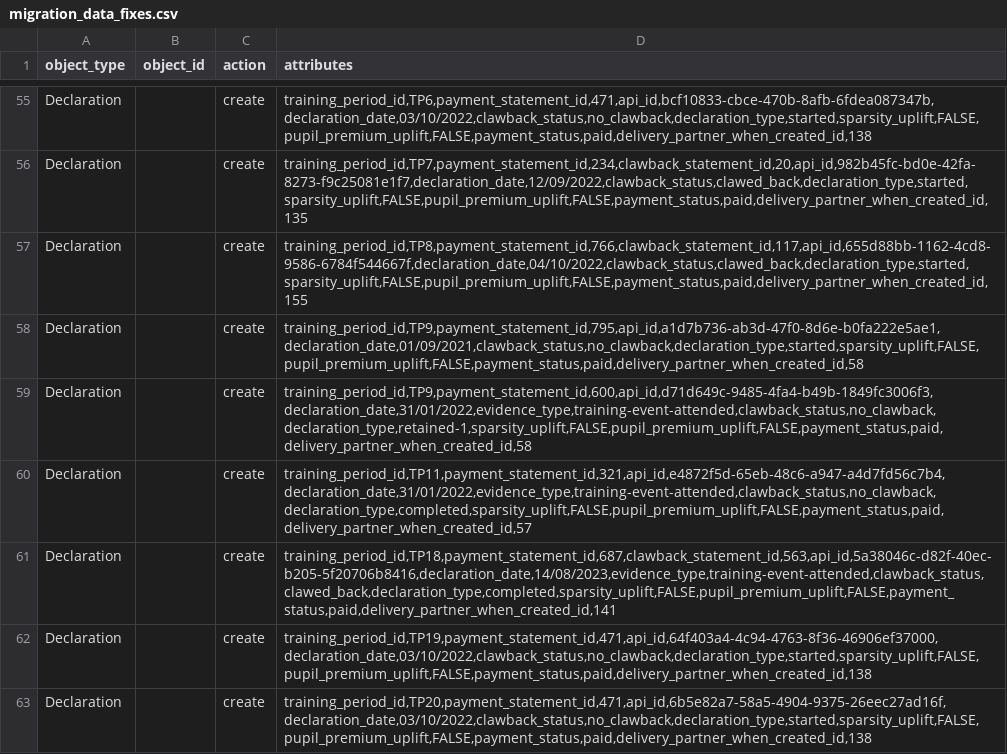
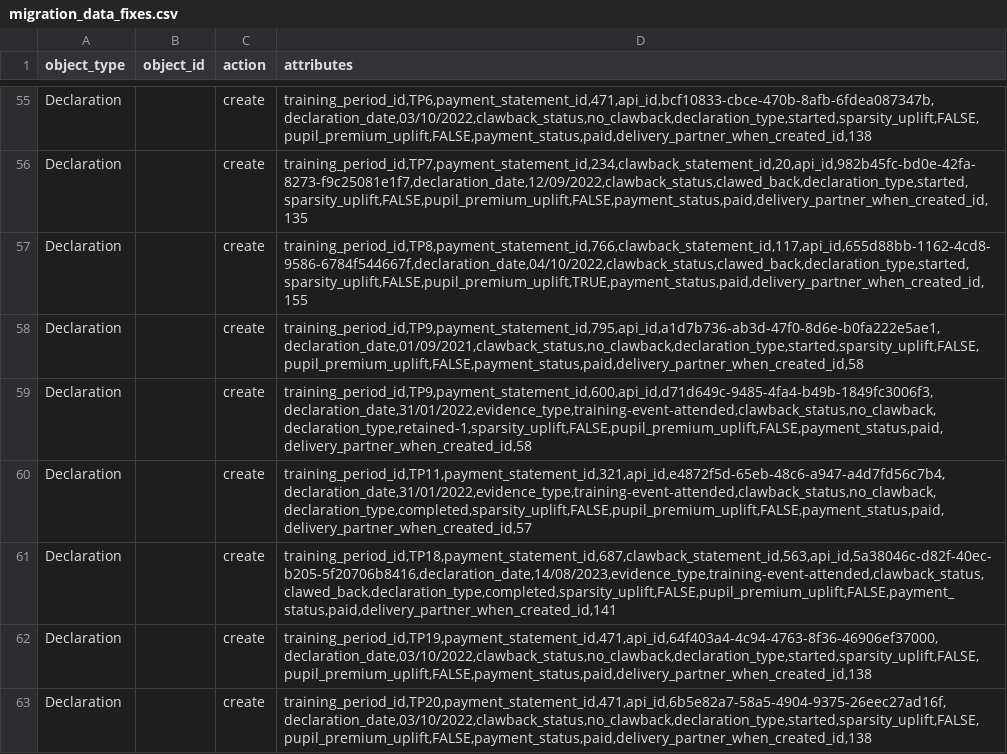
Before and after one commit to DFE-Digital/register-early-career-teachers-public, a CSV file: db/scripts/migration_data_fixes.csv, drawn as a sheet; only a part is shown, gaps mark what is left out.

Commit message:
amend_uplift_to_true

```diff
--- a/db/scripts/migration_data_fixes.csv
+++ b/db/scripts/migration_data_fixes.csv
@@ -56,3 +56,3 @@ Declaration,,create,"training_period_id,TP6,payment_statement_id,471,api_id,bcf1
 Declaration,,create,"training_period_id,TP7,payment_statement_id,234,clawback_statement_id,20,api_id,982b45fc-bd0e-42fa-8273-f9c25081e1f7,declaration_date,12/09/2022,clawback_status,clawed_back,declaration_type,started,sparsity_uplift,FALSE,pupil_premium_uplift,FALSE,payment_status,paid,delivery_partner_when_created_id,135"
-Declaration,,create,"training_period_id,TP8,payment_statement_id,766,clawback_statement_id,117,api_id,655d88bb-1162-4cd8-9586-6784f544667f,declaration_date,04/10/2022,clawback_status,clawed_back,declaration_type,started,sparsity_uplift,FALSE,pupil_premium_uplift,FALSE,payment_status,paid,delivery_partner_when_created_id,155"
+Declaration,,create,"training_period_id,TP8,payment_statement_id,766,clawback_statement_id,117,api_id,655d88bb-1162-4cd8-9586-6784f544667f,declaration_date,04/10/2022,clawback_status,clawed_back,declaration_type,started,sparsity_uplift,FALSE,pupil_premium_uplift,TRUE,payment_status,paid,delivery_partner_when_created_id,155"
 Declaration,,create,"training_period_id,TP9,payment_statement_id,795,api_id,a1d7b736-ab3d-47f0-8d6e-b0fa222e5ae1,declaration_date,01/09/2021,clawback_status,no_clawback,declaration_type,started,sparsity_uplift,FALSE,pupil_premium_uplift,FALSE,payment_status,paid,delivery_partner_when_created_id,58"
```
